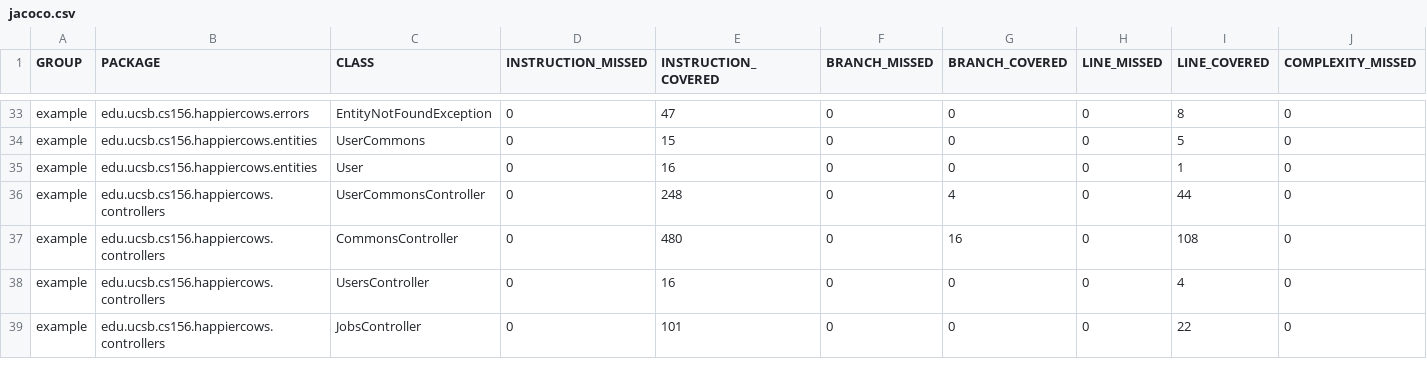
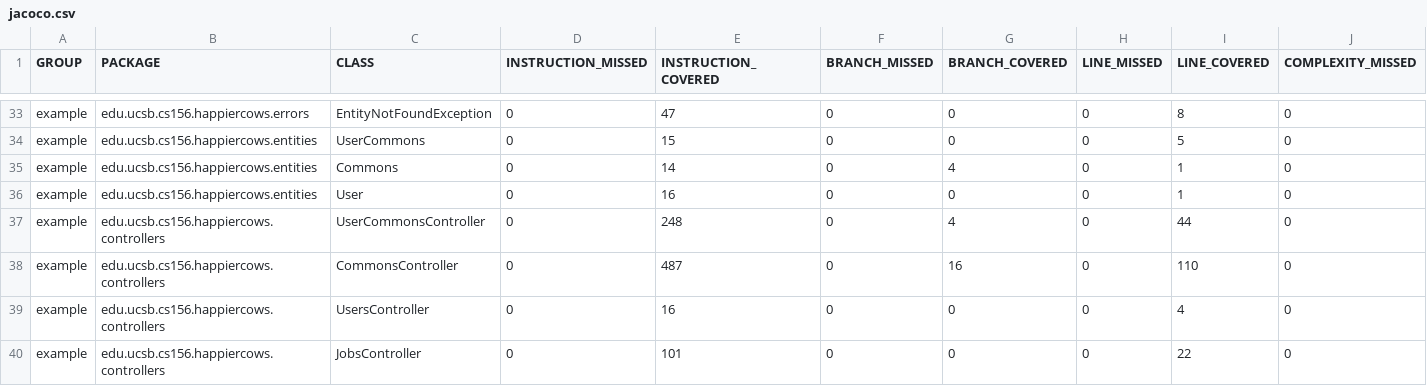
Before and after one commit to ucsb-cs156-m23/proj-happycows-m23-10am-2, a CSV file: prs/54/jacoco/jacoco.csv, drawn as a sheet; only a part is shown, gaps mark what is left out; addresses are those after the commit; rows hold the shown columns only; the diff names each change by its address in the sheet, - before the commit and + after, or states it on an @@ line.

Commit message:
Deploying to gh-pages from @ ucsb-cs156-m23/proj-happycows-m23-10am-2@8fd29f532105a8f61aeb067afd77b6835bcd3962 🚀

```diff
--- a/prs/54/jacoco/jacoco.csv
+++ b/prs/54/jacoco/jacoco.csv
+row 35: example | edu.ucsb.cs156.happiercows.entities | Commons | 0 | 14 | 0 | 4 | 0 | 1 | 0
-E38 (INSTRUCTION_COVERED): 480
+E38 (INSTRUCTION_COVERED): 487
-I38 (LINE_COVERED): 108
+I38 (LINE_COVERED): 110
```
Also changed, not shown: 11 other files.
